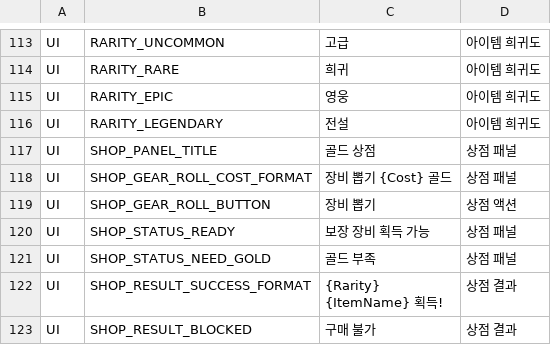
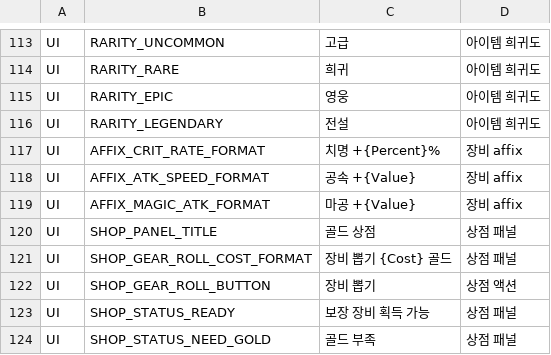
Before and after one commit to ewoo14/idle-project, a CSV file: client/Content/Localization/Game/ko/UI.csv, drawn as a sheet; only a part is shown, gaps mark what is left out; the shorter side is filled out with more unchanged rows.

```diff
--- a/client/Content/Localization/Game/ko/UI.csv
+++ b/client/Content/Localization/Game/ko/UI.csv
@@ -116,2 +116,5 @@ UI,RARITY_EPIC,"영웅","아이템 희귀도"
 UI,RARITY_LEGENDARY,"전설","아이템 희귀도"
+UI,AFFIX_CRIT_RATE_FORMAT,"치명 +{Percent}%","장비 affix"
+UI,AFFIX_ATK_SPEED_FORMAT,"공속 +{Value}","장비 affix"
+UI,AFFIX_MAGIC_ATK_FORMAT,"마공 +{Value}","장비 affix"
 UI,SHOP_PANEL_TITLE,"골드 상점","상점 패널"
```
Also changed, not shown: client/Content/Localization/Game/en/UI.csv, 20 other files.
